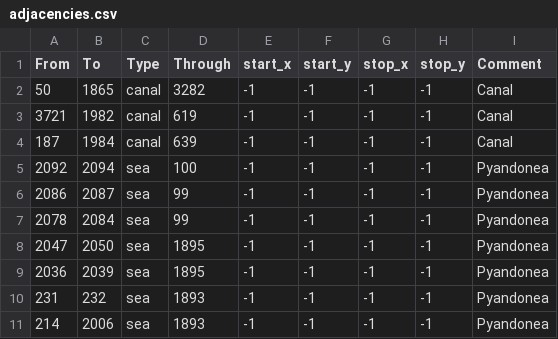
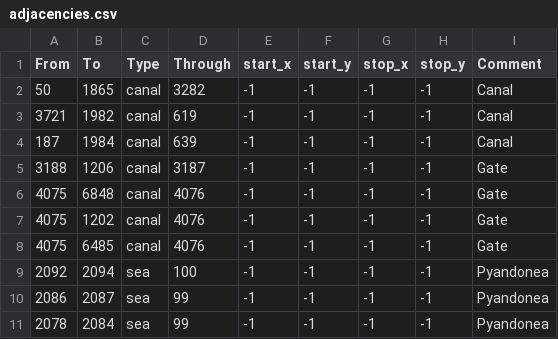
Before and after one commit to Aetherum17/Elder-Scrolls-Universalis-1-30, a CSV file: map/adjacencies.csv, drawn as a sheet; only a part is shown; the shorter side is filled out with more unchanged rows; the diff names each change by its address in the sheet, - before the commit and + after, or states it on an @@ line.

```diff
--- a/map/adjacencies.csv
+++ b/map/adjacencies.csv
+row 5: 3188 | 1206 | canal | 3187 | -1 | -1 | -1 | -1 | Gate
+row 6: 4075 | 6848 | canal | 4076 | -1 | -1 | -1 | -1 | Gate
+row 7: 4075 | 1202 | canal | 4076 | -1 | -1 | -1 | -1 | Gate
+row 8: 4075 | 6485 | canal | 4076 | -1 | -1 | -1 | -1 | Gate
```
Also changed, not shown: 15 other files.
